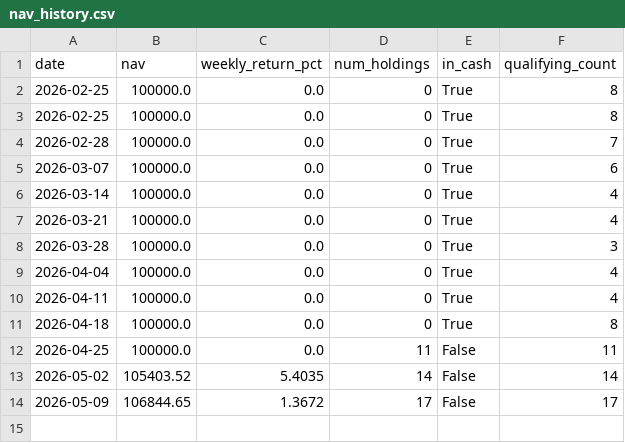
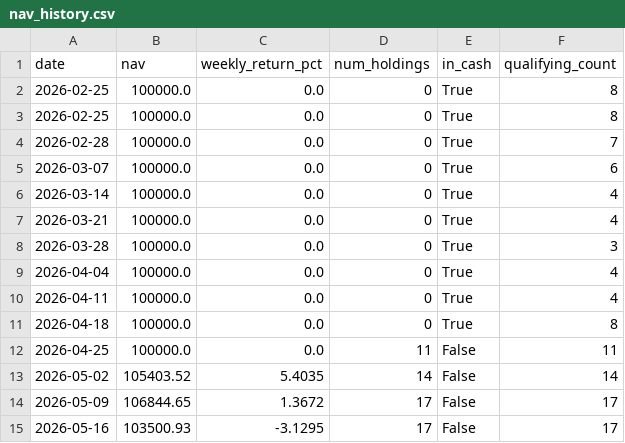
Before and after one commit to vivek-bothra/StockMomentumTracker, a CSV file: docs/nav_history.csv, drawn as a sheet.

```diff
--- a/docs/nav_history.csv
+++ b/docs/nav_history.csv
@@ -14 +14,2 @@ date,nav,weekly_return_pct,num_holdings,in_cash,qualifying_count
 2026-05-09,106844.65,1.3672,17,False,17
+2026-05-16,103500.93,-3.1295,17,False,17
```
Also changed, not shown: docs/trade_log.csv, 3 other files.
